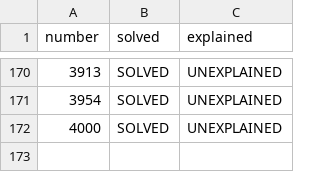
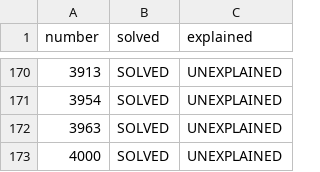
Before and after one commit to PratyushBalaji/One-Line-Leets, a CSV file: .github/misc/table.csv, drawn as a sheet; only a part is shown, gaps mark what is left out; the diff names each change by its address in the sheet, - before the commit and + after, or states it on an @@ line.

Commit message:
table: update 3963

```diff
--- a/.github/misc/table.csv
+++ b/.github/misc/table.csv
+row 172: 3963 | SOLVED | UNEXPLAINED
```
Also changed, not shown: 2 other files.
